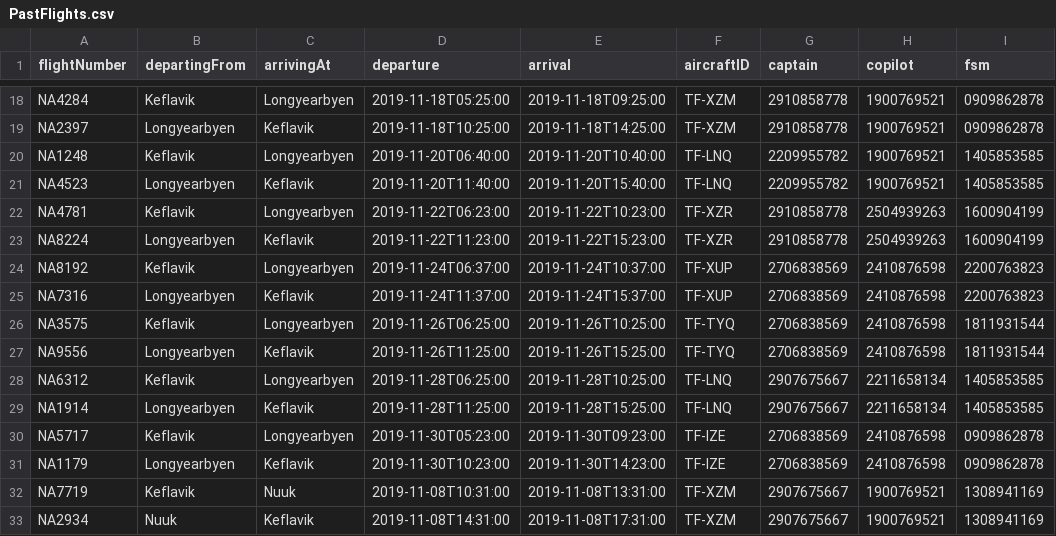
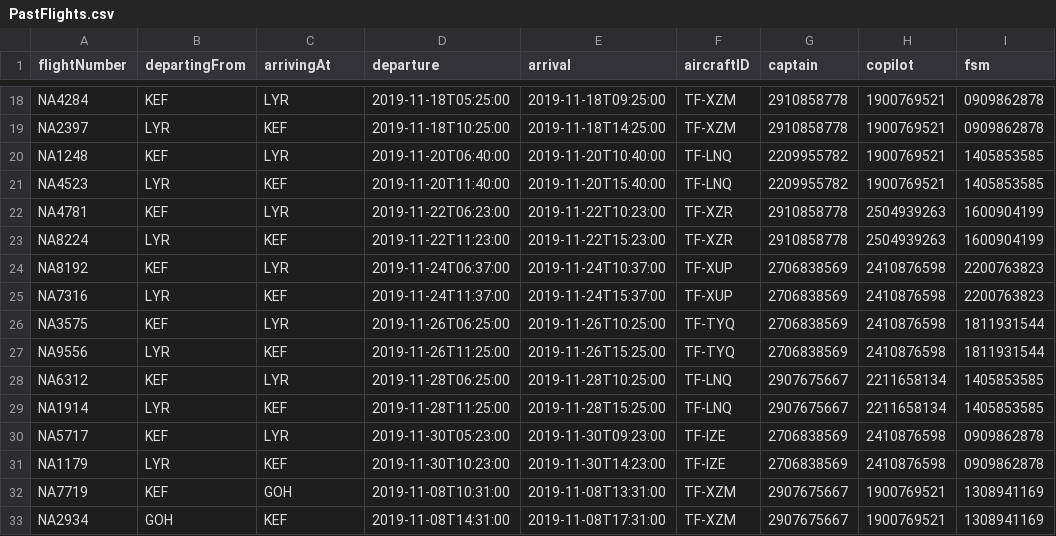
Before and after one commit to freyjam/vln1, a CSV file: src/data/csv/PastFlights.csv, drawn as a sheet; only a part is shown, gaps mark what is left out; the diff covers the shown part only; the diff names each change by its address in the sheet, - before the commit and + after, or states it on an @@ line.

```diff
--- a/src/data/csv/PastFlights.csv
+++ b/src/data/csv/PastFlights.csv
-B18 (departingFrom): Keflavik
+B18 (departingFrom): KEF
-C18 (arrivingAt): Longyearbyen
+C18 (arrivingAt): LYR
-B19 (departingFrom): Longyearbyen
+B19 (departingFrom): LYR
-C19 (arrivingAt): Keflavik
+C19 (arrivingAt): KEF
-B20 (departingFrom): Keflavik
+B20 (departingFrom): KEF
-C20 (arrivingAt): Longyearbyen
+C20 (arrivingAt): LYR
-B21 (departingFrom): Longyearbyen
+B21 (departingFrom): LYR
-C21 (arrivingAt): Keflavik
+C21 (arrivingAt): KEF
-B22 (departingFrom): Keflavik
+B22 (departingFrom): KEF
-C22 (arrivingAt): Longyearbyen
+C22 (arrivingAt): LYR
-B23 (departingFrom): Longyearbyen
+B23 (departingFrom): LYR
-C23 (arrivingAt): Keflavik
+C23 (arrivingAt): KEF
-B24 (departingFrom): Keflavik
+B24 (departingFrom): KEF
-C24 (arrivingAt): Longyearbyen
+C24 (arrivingAt): LYR
-B25 (departingFrom): Longyearbyen
+B25 (departingFrom): LYR
-C25 (arrivingAt): Keflavik
+C25 (arrivingAt): KEF
-B26 (departingFrom): Keflavik
+B26 (departingFrom): KEF
-C26 (arrivingAt): Longyearbyen
+C26 (arrivingAt): LYR
-B27 (departingFrom): Longyearbyen
+B27 (departingFrom): LYR
-C27 (arrivingAt): Keflavik
+C27 (arrivingAt): KEF
-B28 (departingFrom): Keflavik
+B28 (departingFrom): KEF
-C28 (arrivingAt): Longyearbyen
+C28 (arrivingAt): LYR
-B29 (departingFrom): Longyearbyen
+B29 (departingFrom): LYR
-C29 (arrivingAt): Keflavik
+C29 (arrivingAt): KEF
-B30 (departingFrom): Keflavik
+B30 (departingFrom): KEF
-C30 (arrivingAt): Longyearbyen
+C30 (arrivingAt): LYR
-B31 (departingFrom): Longyearbyen
+B31 (departingFrom): LYR
-C31 (arrivingAt): Keflavik
+C31 (arrivingAt): KEF
-B32 (departingFrom): Keflavik
+B32 (departingFrom): KEF
-C32 (arrivingAt): Nuuk
+C32 (arrivingAt): GOH
-B33 (departingFrom): Nuuk
+B33 (departingFrom): GOH
-C33 (arrivingAt): Keflavik
+C33 (arrivingAt): KEF
```
Also changed, not shown: 72 edited cells elsewhere in this file, src/data/csv/AircraftType.csv, src/data/csv/Crew.csv, 4 other files.
